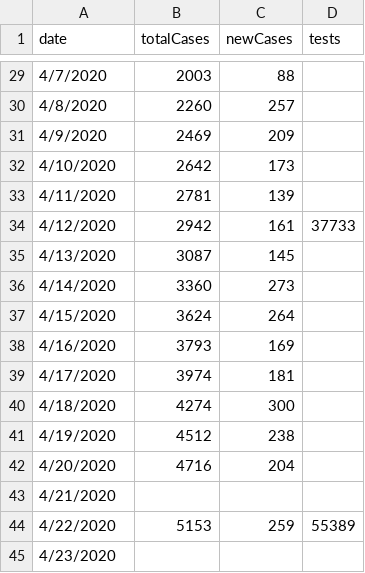
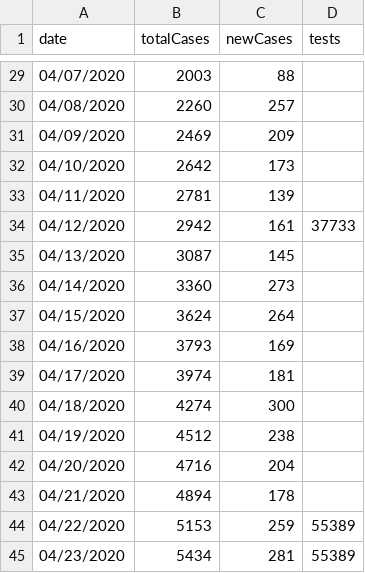
Before and after one commit to kaylasween/KaylaSweenWebsite, a CSV file: src/data/COVID-data.csv, drawn as a sheet; only a part is shown, gaps mark what is left out; the diff covers the shown part only.

Commit message:
adding today's data to CSV. Adding more code to plot out the chart. Getting an error that date inside of the CSV is undefined.

```diff
--- a/src/data/COVID-data.csv
+++ b/src/data/COVID-data.csv
@@ -29,17 +29,17 @@ date,totalCases,newCases,tests
-4/7/2020,2003,88,
-4/8/2020,2260,257,
-4/9/2020,2469,209,
-4/10/2020,2642,173,
-4/11/2020,2781,139,
-4/12/2020,2942,161,37733
-4/13/2020,3087,145,
-4/14/2020,3360,273,
-4/15/2020,3624,264,
-4/16/2020,3793,169,
-4/17/2020,3974,181,
-4/18/2020,4274,300,
-4/19/2020,4512,238,
-4/20/2020,4716,204,
-4/21/2020,,,
-4/22/2020,5153,259,55389
-4/23/2020,,,
+04/07/2020,2003,88,
+04/08/2020,2260,257,
+04/09/2020,2469,209,
+04/10/2020,2642,173,
+04/11/2020,2781,139,
+04/12/2020,2942,161,37733
+04/13/2020,3087,145,
+04/14/2020,3360,273,
+04/15/2020,3624,264,
+04/16/2020,3793,169,
+04/17/2020,3974,181,
+04/18/2020,4274,300,
+04/19/2020,4512,238,
+04/20/2020,4716,204,
+04/21/2020,4894,178,
+04/22/2020,5153,259,55389
+04/23/2020,5434,281,55389
```
Also changed, not shown: 1 added row, 1 removed row and 27 edited cells elsewhere in this file, 1 other file.
